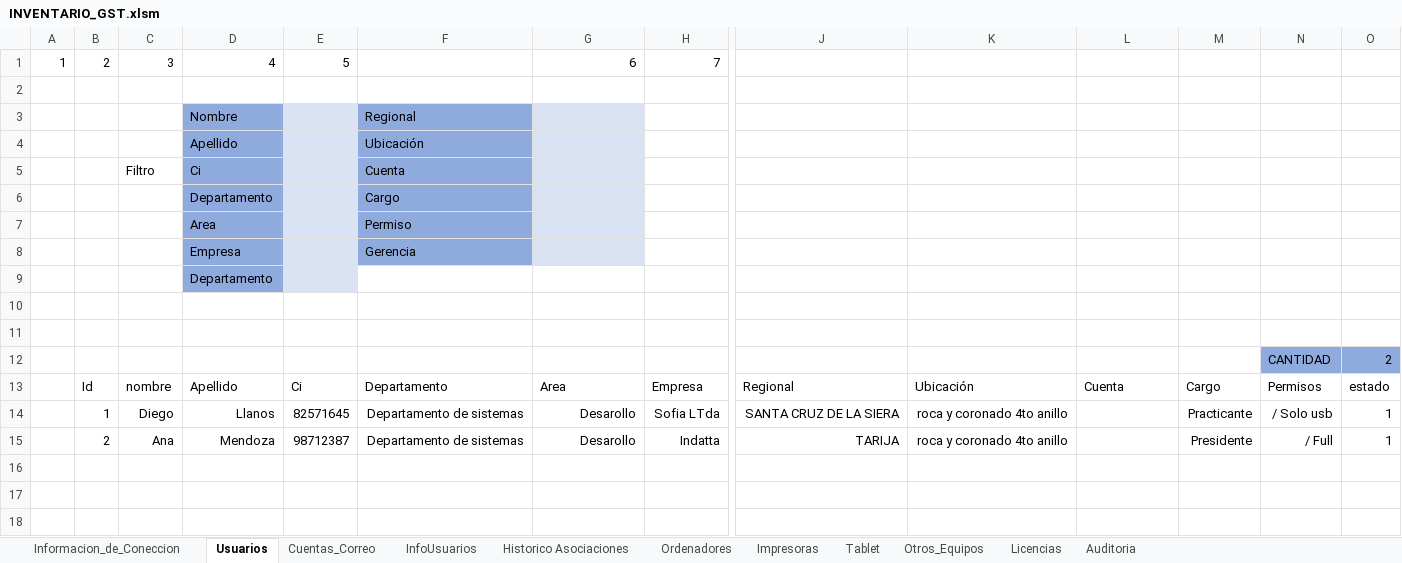
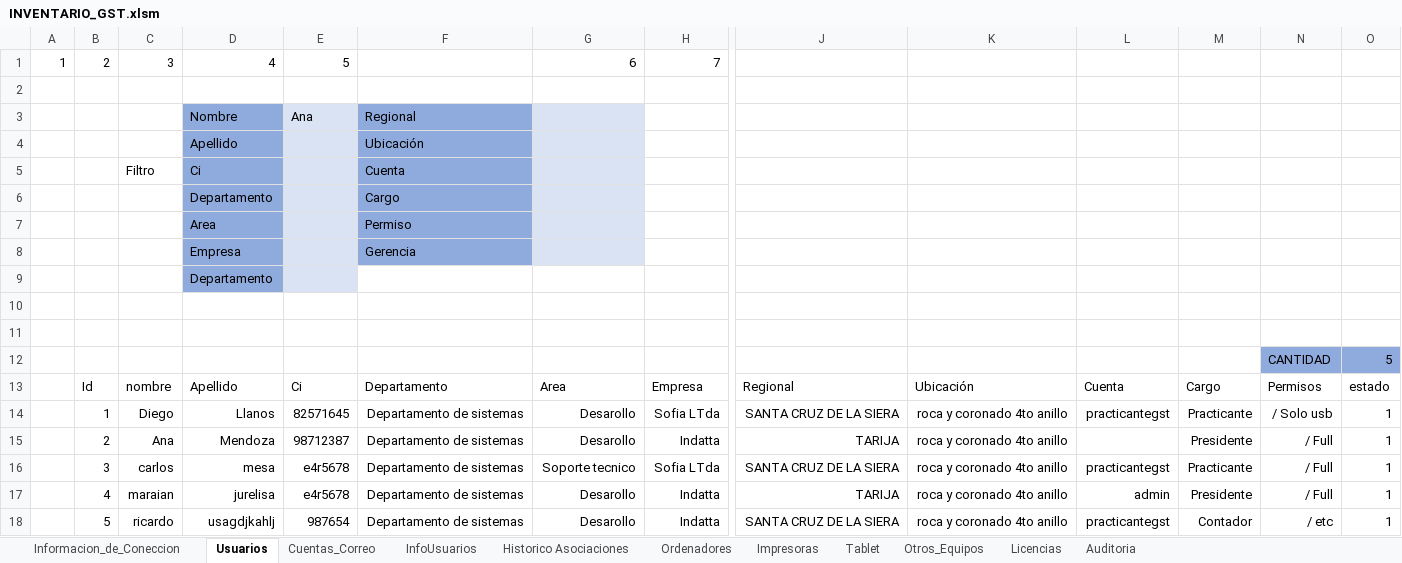
Before and after one commit to llanos1205/Sofia_Inv, an Excel workbook: INVENTARIO_GST.xlsm, sheet Usuarios, drawn as a sheet; only a part is shown, gaps mark what is left out; values as stored, in another font and other column widths than the file's, no borders; charts and pictures and table styles not drawn; rows hold the shown columns only; the diff names each change by its address in the sheet, - before the commit and + after, or states it on an @@ line.

```diff
--- a/INVENTARIO_GST.xlsm (sheet Usuarios)
+++ b/INVENTARIO_GST.xlsm (sheet Usuarios)
-E3: (empty)
+E3: Ana
-O12: 2
+O12: 5
-L14: (empty)
+L14: practicantegst
+row 16:  | 3 | carlos | mesa | e4r5678 | Departamento de sistemas | Soporte tecnico | Sofia LTda | SANTA CRUZ DE LA SIERA | roca y coronado 4to anillo | practicantegst | Practicante | / Full | 1
+row 17:  | 4 | maraian | jurelisa | e4r5678 | Departamento de sistemas | Desarollo | Indatta | TARIJA | roca y coronado 4to anillo | admin | Presidente | / Full | 1
+row 18:  | 5 | ricardo | usagdjkahlj | 987654 | Departamento de sistemas | Desarollo | Indatta | SANTA CRUZ DE LA SIERA | roca y coronado 4to anillo | practicantegst | Contador | / etc | 1
```
Also changed, not shown: sheet Otros_Equipos, sheet Impresoras, sheet Tablet, sheet Ordenadores, sheet Cuentas_Correo, sheet InfoUsuarios, charts or pictures, 4 other files.
